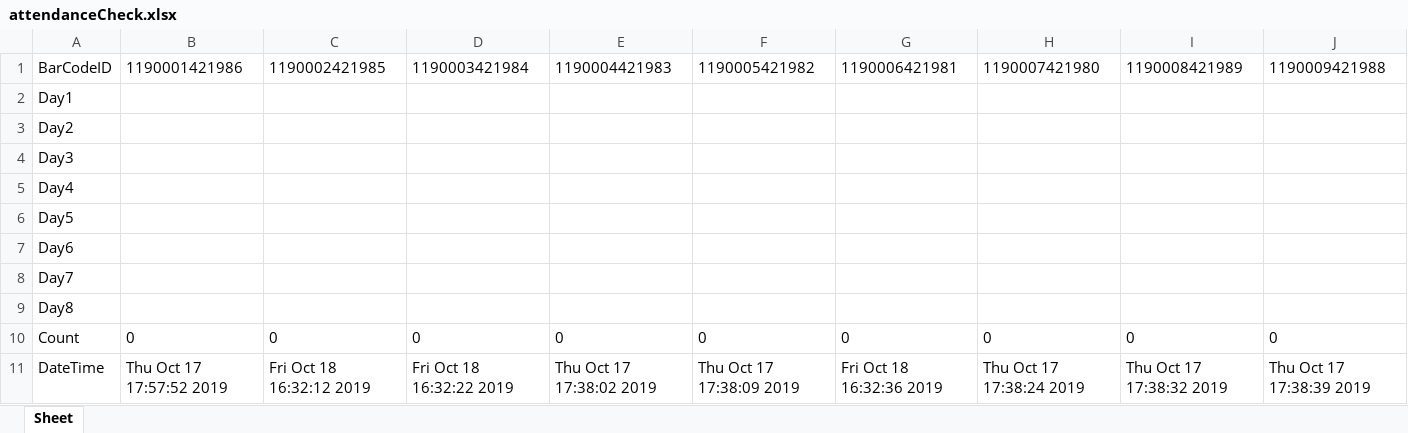
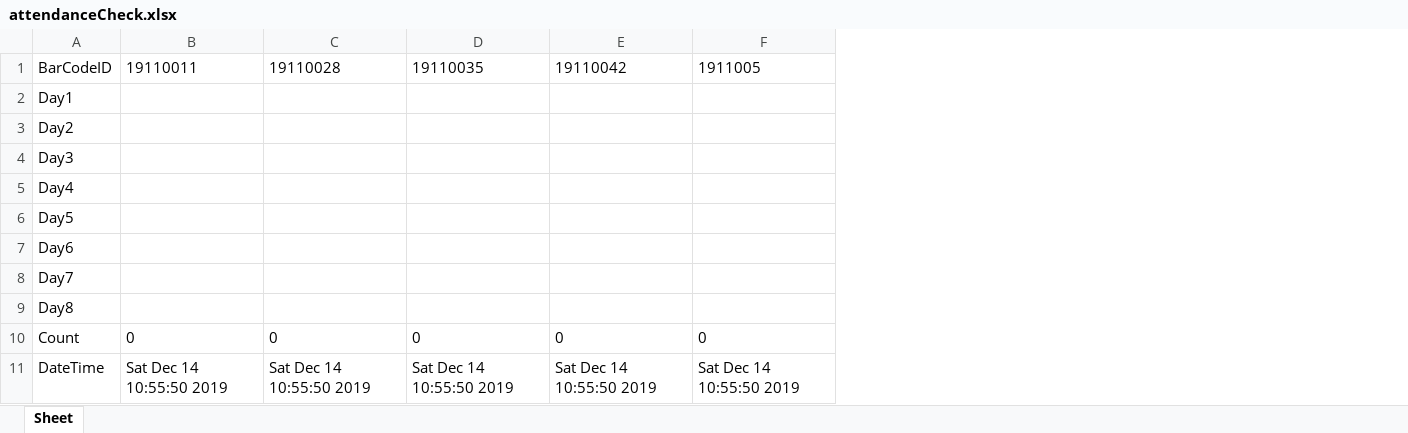
Before and after one commit to thuaung30/barcode_scanner, an Excel workbook: attendanceCheck.xlsx, sheet Sheet, drawn as a sheet; values as stored, in another font and other column widths than the file's, no borders; the diff names each change by its address in the sheet, - before the commit and + after, or states it on an @@ line.

```diff
--- a/attendanceCheck.xlsx (sheet Sheet)
+++ b/attendanceCheck.xlsx (sheet Sheet)
-column G, rows 1-11: 1190006421981 |  |  |  |  |  |  |  |  | 0 | Fri Oct 18 16:32:36 2019
-column H, rows 1-11: 1190007421980 |  |  |  |  |  |  |  |  | 0 | Thu Oct 17 17:38:24 2019
-column I, rows 1-11: 1190008421989 |  |  |  |  |  |  |  |  | 0 | Thu Oct 17 17:38:32 2019
-column J, rows 1-11: 1190009421988 |  |  |  |  |  |  |  |  | 0 | Thu Oct 17 17:38:39 2019
-B1: 1190001421986
+B1: 19110011
-C1: 1190002421985
+C1: 19110028
-D1: 1190003421984
+D1: 19110035
-E1: 1190004421983
+E1: 19110042
-F1: 1190005421982
+F1: 1911005
-B11: Thu Oct 17 17:57:52 2019
+B11: Sat Dec 14 10:55:50 2019
-C11: Fri Oct 18 16:32:12 2019
+C11: Sat Dec 14 10:55:50 2019
-D11: Fri Oct 18 16:32:22 2019
+D11: Sat Dec 14 10:55:50 2019
-E11: Thu Oct 17 17:38:02 2019
+E11: Sat Dec 14 10:55:50 2019
-F11: Thu Oct 17 17:38:09 2019
+F11: Sat Dec 14 10:55:50 2019
```
Also changed, not shown: 4 other files.
